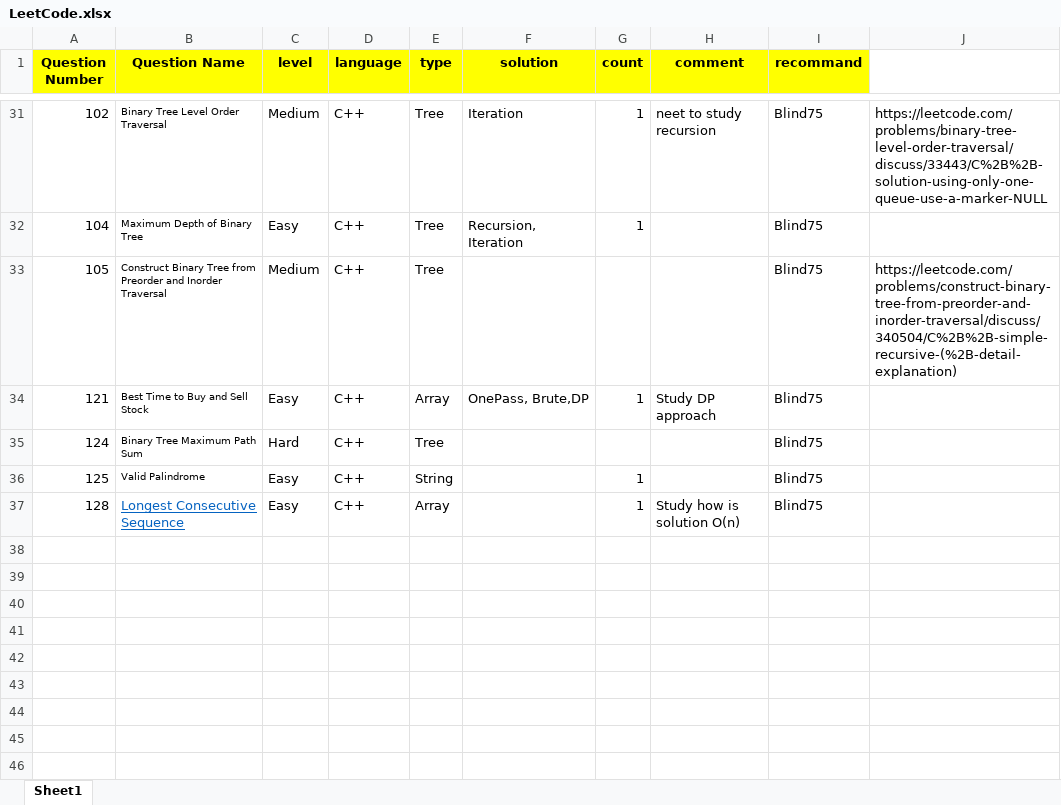
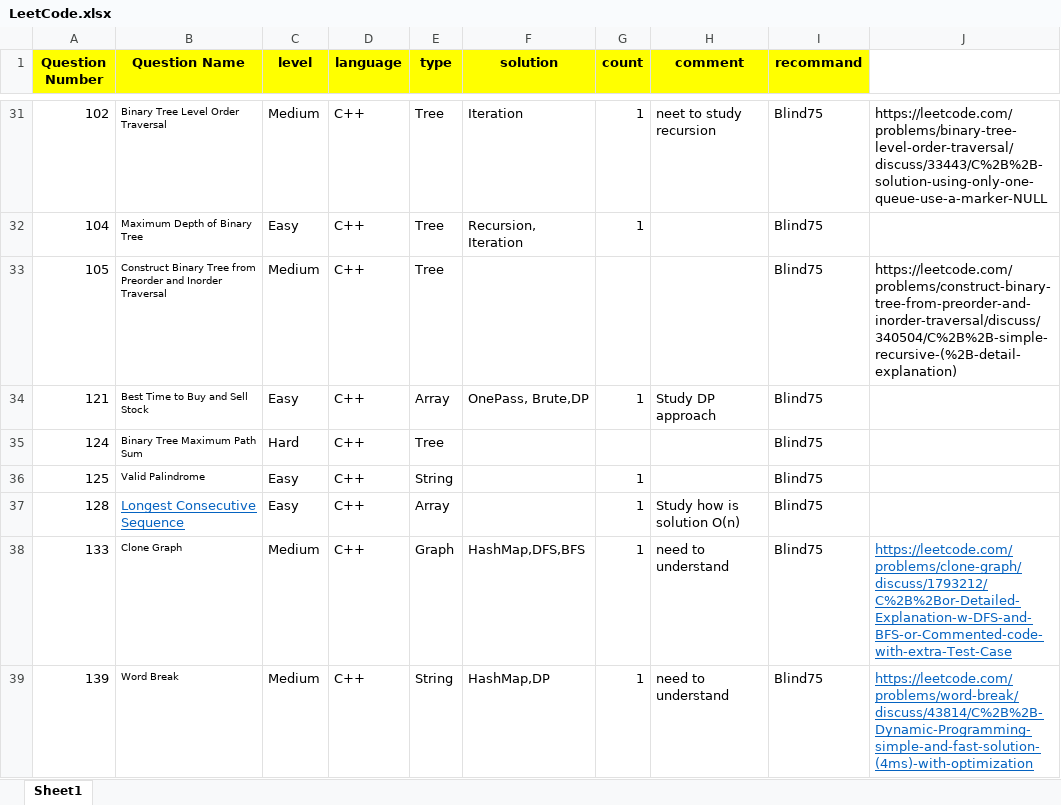
Before and after one commit to guitar0317/LeetCode, an Excel workbook: LeetCode.xlsx, sheet Sheet1, drawn as a sheet; only a part is shown, gaps mark what is left out; values as stored, in another font and other column widths than the file's, no borders; the diff names each change by its address in the sheet, - before the commit and + after, or states it on an @@ line.

```diff
--- a/LeetCode.xlsx (sheet Sheet1)
+++ b/LeetCode.xlsx (sheet Sheet1)
+row 38: 133 | Clone Graph | Medium | C++ | Graph | HashMap,DFS,BFS | 1 | need to understand | Blind75 | https://leetcode.com/problems/clone-graph/discuss/1793212/C%2B%2Bor-Detailed-Explanation-w-DFS-and-BFS-or-Commented-code-with-extra-Test-Case
+row 39: 139 | Word Break | Medium | C++ | String | HashMap,DP | 1 | need to understand | Blind75 | https://leetcode.com/problems/word-break/discuss/43814/C%2B%2B-Dynamic-Programming-simple-and-fast-solution-(4ms)-with-optimization
```
Also changed, not shown: 2 other files.
